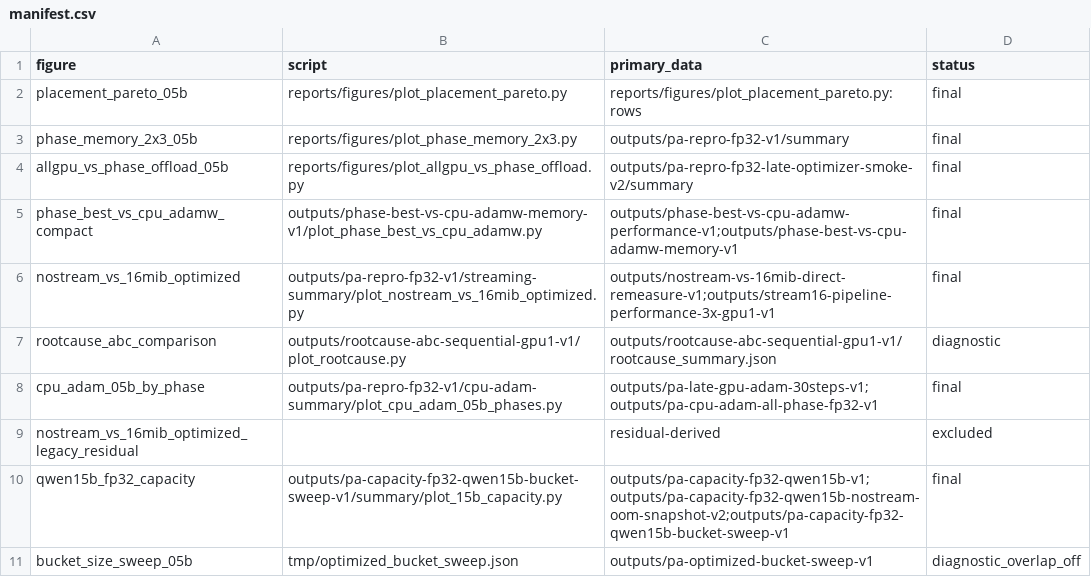
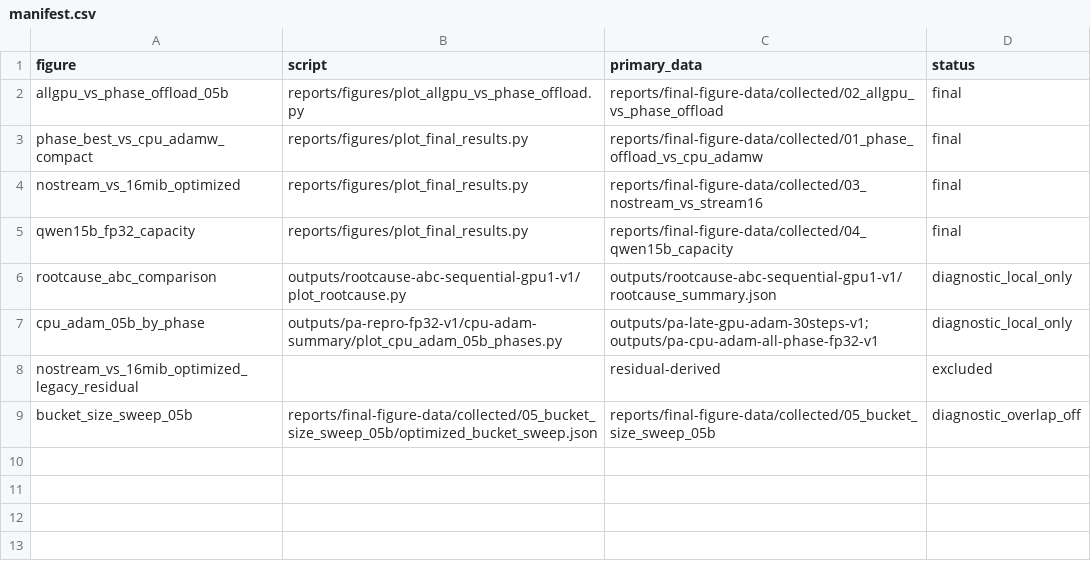
Before and after one commit to 2Ju1/verl-research, a CSV file: reports/final-figure-data/collected/manifest.csv, drawn as a sheet.

```diff
--- a/reports/final-figure-data/collected/manifest.csv
+++ b/reports/final-figure-data/collected/manifest.csv
@@ -1,11 +1,9 @@
 figure,script,primary_data,status
-placement_pareto_05b,reports/figures/plot_placement_pareto.py,reports/figures/plot_placement_pareto.py:rows,final
-phase_memory_2x3_05b,reports/figures/plot_phase_memory_2x3.py,outputs/pa-repro-fp32-v1/summary,final
-allgpu_vs_phase_offload_05b,reports/figures/plot_allgpu_vs_phase_offload.py,outputs/pa-repro-fp32-late-optimizer-smoke-v2/summary,final
-phase_best_vs_cpu_adamw_compact,outputs/phase-best-vs-cpu-adamw-memory-v1/plot_phase_best_vs_cpu_adamw.py,outputs/phase-best-vs-cpu-adamw-performance-v1;outputs/phase-best-vs-cpu-adamw-memory-v1,final
-nostream_vs_16mib_optimized,outputs/pa-repro-fp32-v1/streaming-summary/plot_nostream_vs_16mib_optimized.py,outputs/nostream-vs-16mib-direct-remeasure-v1;outputs/stream16-pipeline-performance-3x-gpu1-v1,final
-rootcause_abc_comparison,outputs/rootcause-abc-sequential-gpu1-v1/plot_rootcause.py,outputs/rootcause-abc-sequential-gpu1-v1/rootcause_summary.json,diagnostic
-cpu_adam_05b_by_phase,outputs/pa-repro-fp32-v1/cpu-adam-summary/plot_cpu_adam_05b_phases.py,outputs/pa-late-gpu-adam-30steps-v1;outputs/pa-cpu-adam-all-phase-fp32-v1,final
+allgpu_vs_phase_offload_05b,reports/figures/plot_allgpu_vs_phase_offload.py,reports/final-figure-data/collected/02_allgpu_vs_phase_offload,final
+phase_best_vs_cpu_adamw_compact,reports/figures/plot_final_results.py,reports/final-figure-data/collected/01_phase_offload_vs_cpu_adamw,final
+nostream_vs_16mib_optimized,reports/figures/plot_final_results.py,reports/final-figure-data/collected/03_nostream_vs_stream16,final
+qwen15b_fp32_capacity,reports/figures/plot_final_results.py,reports/final-figure-data/collected/04_qwen15b_capacity,final
+rootcause_abc_comparison,outputs/rootcause-abc-sequential-gpu1-v1/plot_rootcause.py,outputs/rootcause-abc-sequential-gpu1-v1/rootcause_summary.json,diagnostic_local_only
+cpu_adam_05b_by_phase,outputs/pa-repro-fp32-v1/cpu-adam-summary/plot_cpu_adam_05b_phases.py,outputs/pa-late-gpu-adam-30steps-v1;outputs/pa-cpu-adam-all-phase-fp32-v1,diagnostic_local_only
 nostream_vs_16mib_optimized_legacy_residual,,residual-derived,excluded
-qwen15b_fp32_capacity,outputs/pa-capacity-fp32-qwen15b-bucket-sweep-v1/summary/plot_15b_capacity.py,outputs/pa-capacity-fp32-qwen15b-v1;outputs/pa-capacity-fp32-qwen15b-nostream-oom-snapshot-v2;outputs/pa-capacity-fp32-qwen15b-bucket-sweep-v1,final
-bucket_size_sweep_05b,tmp/optimized_bucket_sweep.json,outputs/pa-optimized-bucket-sweep-v1,diagnostic_overlap_off
+bucket_size_sweep_05b,reports/final-figure-data/collected/05_bucket_size_sweep_05b/optimized_bucket_sweep.json,reports/final-figure-data/collected/05_bucket_size_sweep_05b,diagnostic_overlap_off
```
Also changed, not shown: reports/final-figure-data/manifest.csv, 37 other files.
